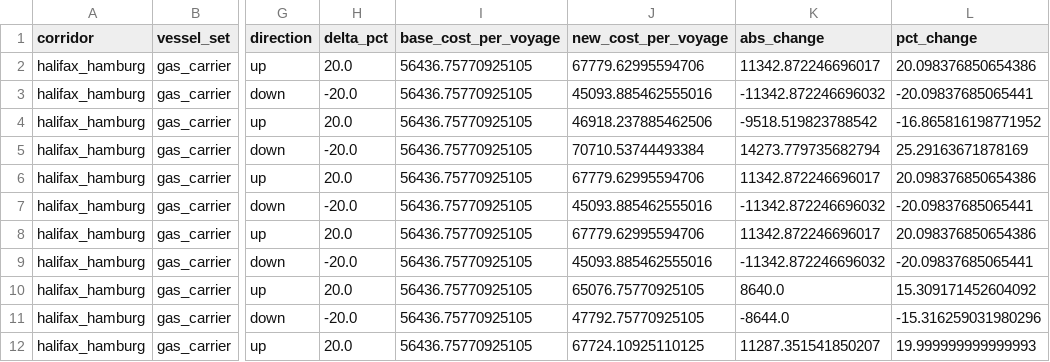
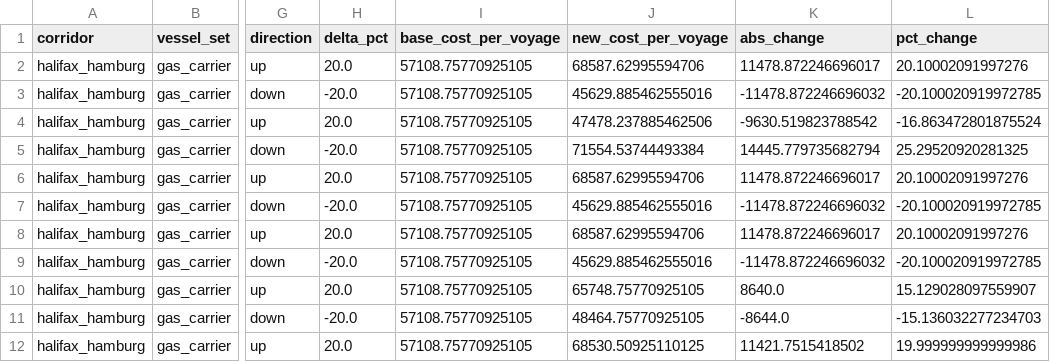
Before and after one commit to Samir-Abuisneneh/cbam-dashboard, a CSV file: cbam_model/outputs/sensitivity_sweep.csv, drawn as a sheet; only a part is shown, gaps mark what is left out; the diff covers the shown part only; the diff names each change by its address in the sheet, - before the commit and + after, or states it on an @@ line.

```diff
--- a/cbam_model/outputs/sensitivity_sweep.csv
+++ b/cbam_model/outputs/sensitivity_sweep.csv
-I2:I12 (base_cost_per_voyage): 56436.75770925105
+I2:I12 (base_cost_per_voyage): 57108.75770925105
-J2 (new_cost_per_voyage): 67779.62995594706
+J2 (new_cost_per_voyage): 68587.62995594706
-K2 (abs_change): 11342.872246696017
+K2 (abs_change): 11478.872246696017
-L2 (pct_change): 20.098376850654386
+L2 (pct_change): 20.10002091997276
-J3 (new_cost_per_voyage): 45093.885462555016
+J3 (new_cost_per_voyage): 45629.885462555016
-K3 (abs_change): -11342.872246696032
+K3 (abs_change): -11478.872246696032
-L3 (pct_change): -20.09837685065441
+L3 (pct_change): -20.100020919972785
-J4 (new_cost_per_voyage): 46918.237885462506
+J4 (new_cost_per_voyage): 47478.237885462506
-K4 (abs_change): -9518.519823788542
+K4 (abs_change): -9630.519823788542
-L4 (pct_change): -16.865816198771952
+L4 (pct_change): -16.863472801875524
-J5 (new_cost_per_voyage): 70710.53744493384
+J5 (new_cost_per_voyage): 71554.53744493384
-K5 (abs_change): 14273.779735682794
+K5 (abs_change): 14445.779735682794
-L5 (pct_change): 25.29163671878169
+L5 (pct_change): 25.29520920281325
-J6 (new_cost_per_voyage): 67779.62995594706
+J6 (new_cost_per_voyage): 68587.62995594706
-K6 (abs_change): 11342.872246696017
+K6 (abs_change): 11478.872246696017
-L6 (pct_change): 20.098376850654386
+L6 (pct_change): 20.10002091997276
-J7 (new_cost_per_voyage): 45093.885462555016
+J7 (new_cost_per_voyage): 45629.885462555016
-K7 (abs_change): -11342.872246696032
+K7 (abs_change): -11478.872246696032
-L7 (pct_change): -20.09837685065441
+L7 (pct_change): -20.100020919972785
-J8 (new_cost_per_voyage): 67779.62995594706
+J8 (new_cost_per_voyage): 68587.62995594706
-K8 (abs_change): 11342.872246696017
+K8 (abs_change): 11478.872246696017
-L8 (pct_change): 20.098376850654386
+L8 (pct_change): 20.10002091997276
-J9 (new_cost_per_voyage): 45093.885462555016
+J9 (new_cost_per_voyage): 45629.885462555016
-K9 (abs_change): -11342.872246696032
+K9 (abs_change): -11478.872246696032
-L9 (pct_change): -20.09837685065441
+L9 (pct_change): -20.100020919972785
-J10 (new_cost_per_voyage): 65076.75770925105
+J10 (new_cost_per_voyage): 65748.75770925105
-L10 (pct_change): 15.309171452604092
+L10 (pct_change): 15.129028097559907
-J11 (new_cost_per_voyage): 47792.75770925105
+J11 (new_cost_per_voyage): 48464.75770925105
-L11 (pct_change): -15.316259031980296
+L11 (pct_change): -15.136032277234703
-J12 (new_cost_per_voyage): 67724.10925110125
+J12 (new_cost_per_voyage): 68530.50925110125
-K12 (abs_change): 11287.351541850207
+K12 (abs_change): 11421.7515418502
-L12 (pct_change): 19.999999999999993
+L12 (pct_change): 19.999999999999986
```
Also changed, not shown: 70 edited cells elsewhere in this file, cbam_model/data/placeholder/corridor_logistics.csv, cbam_model/outputs/compliance_sensitivity_ranked.csv, 21 other files.
